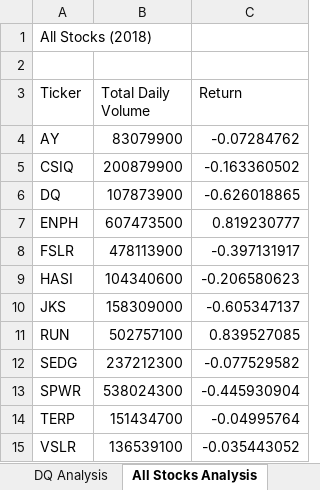
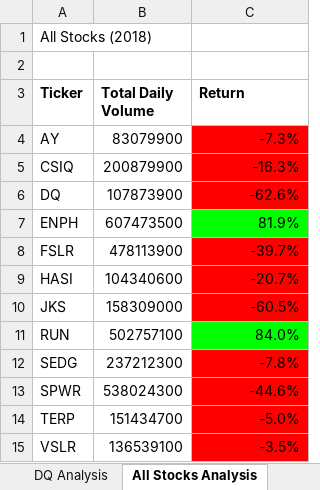
Before and after one commit to StessyG/stock_analysis, an Excel workbook: green_stocks.xlsm, sheet All Stocks Analysis, drawn as a sheet; values as stored, in another font and other column widths than the file's, no borders; the diff names each change by its address in the sheet, - before the commit and + after, or states it on an @@ line.

Commit message:
Add files via upload

```diff
--- a/green_stocks.xlsm (sheet All Stocks Analysis)
+++ b/green_stocks.xlsm (sheet All Stocks Analysis)
-A3:C3 bold: off
+A3:C3 bold: on
-C4 (Return): -0.07284762
+C4 (Return): -7.3%
-C4:C6 fill: none
+C4:C6 fill: #FF0000
-C5 (Return): -0.163360502
+C5 (Return): -16.3%
-C6 (Return): -0.626018865
+C6 (Return): -62.6%
-C7 (Return): 0.819230777
+C7 (Return): 81.9%
-C7 fill: none
+C7 fill: #00FF00
-C8 (Return): -0.397131917
+C8 (Return): -39.7%
-C8:C10 fill: none
+C8:C10 fill: #FF0000
-C9 (Return): -0.206580623
+C9 (Return): -20.7%
-C10 (Return): -0.605347137
+C10 (Return): -60.5%
-C11 (Return): 0.839527085
+C11 (Return): 84.0%
-C11 fill: none
+C11 fill: #00FF00
-C12 (Return): -0.077529582
+C12 (Return): -7.8%
-C12:C15 fill: none
+C12:C15 fill: #FF0000
-C13 (Return): -0.445930904
+C13 (Return): -44.6%
-C14 (Return): -0.04995764
+C14 (Return): -5.0%
-C15 (Return): -0.035443052
+C15 (Return): -3.5%
```
